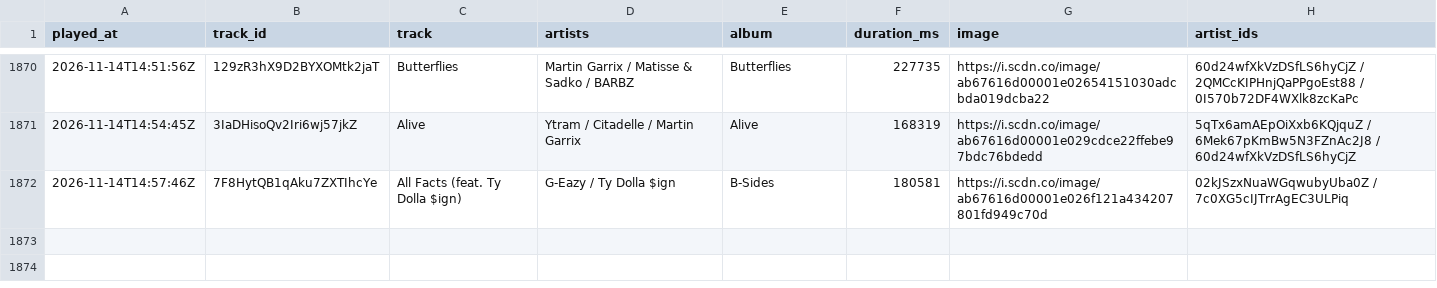
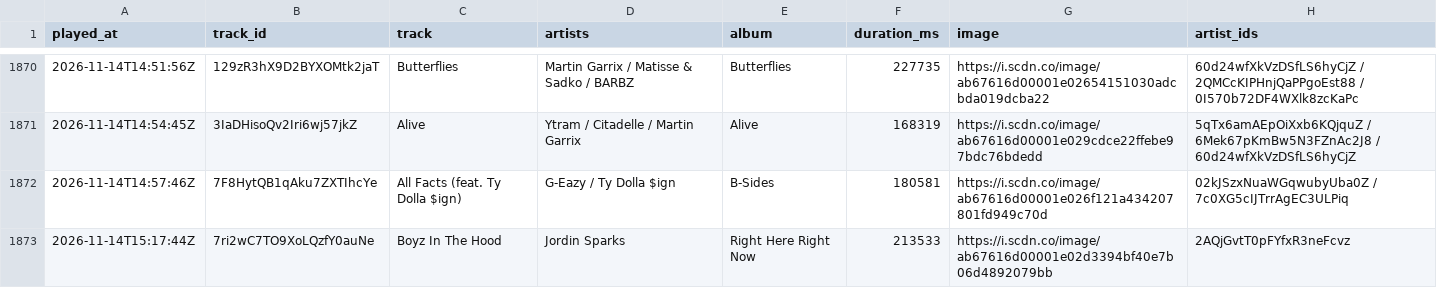
Before and after one commit to arashi-oym/spotify-log, a CSV file: data/plays-2026.csv, drawn as a sheet; only a part is shown, gaps mark what is left out.

```diff
--- a/data/plays-2026.csv
+++ b/data/plays-2026.csv
@@ -1872 +1872,2 @@ played_at,track_id,track,artists,album,duration_ms,image,artist_ids
 2026-11-14T14:57:46Z,7F8HytQB1qAku7ZXTIhcYe,All Facts (feat. Ty Dolla $ign),G-Eazy / Ty Dolla $ign,B-Sides,180581,https://i.scdn.co/image/ab67616d00001e026f121a434207801fd949c70d,02kJSzxNuaWGqwubyUba0Z / 7c0XG5cIJTrrAgEC3ULPiq
+2026-11-14T15:17:44Z,7ri2wC7TO9XoLQzfY0auNe,Boyz In The Hood,Jordin Sparks,Right Here Right Now,213533,https://i.scdn.co/image/ab67616d00001e02d3394bf40e7b06d4892079bb,2AQjGvtT0pFYfxR3neFcvz
```
Also changed, not shown: 2 other files.
